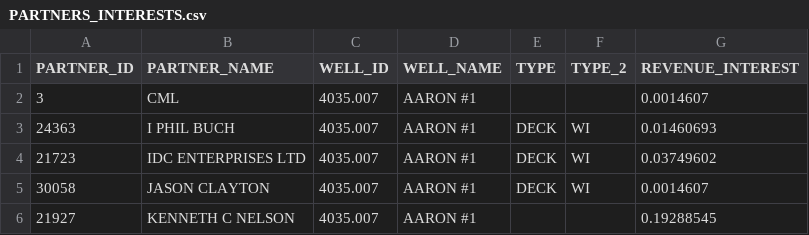
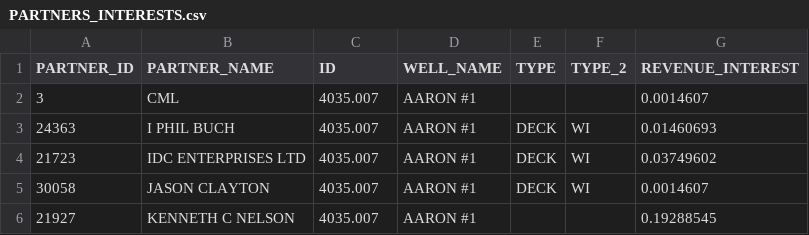
Before and after one commit to gabrielavalos/NET_OWNERSHIP, a CSV file: static/PARTNERS_INTERESTS.csv, drawn as a sheet; only a part is shown.

```diff
--- a/static/PARTNERS_INTERESTS.csv
+++ b/static/PARTNERS_INTERESTS.csv
@@ -1,2 +1,2 @@
-PARTNER_ID,PARTNER_NAME,WELL_ID,WELL_NAME,TYPE,TYPE_2,REVENUE_INTEREST
+PARTNER_ID,PARTNER_NAME,ID,WELL_NAME,TYPE,TYPE_2,REVENUE_INTEREST
 3,CML,4035.007,AARON #1,,,0.0014607
```
Also changed, not shown: 13 other files.
